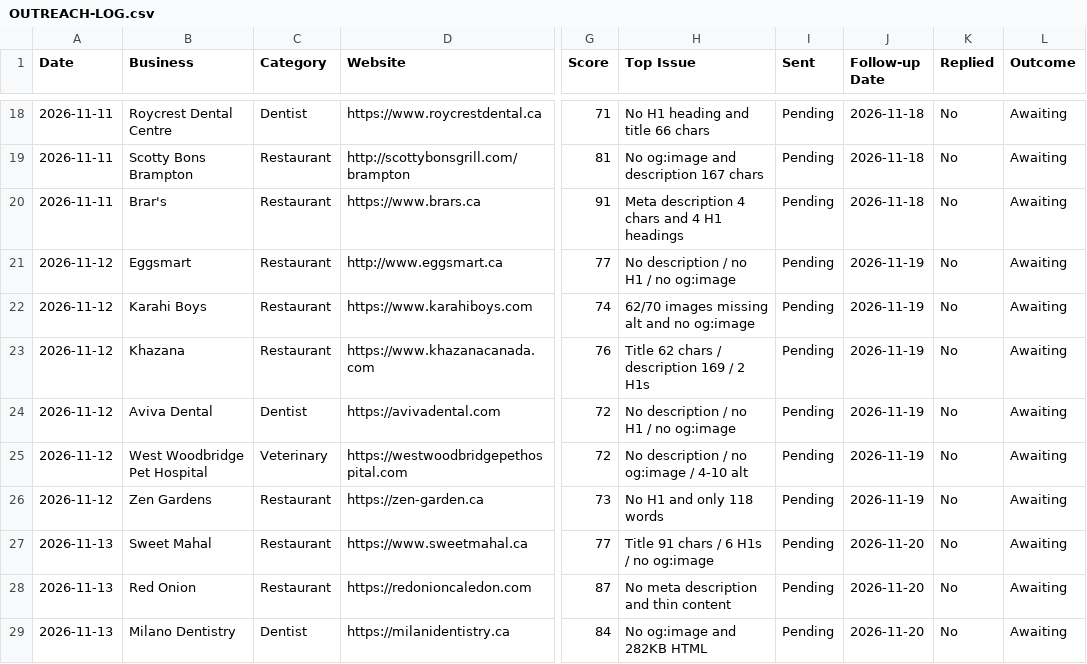
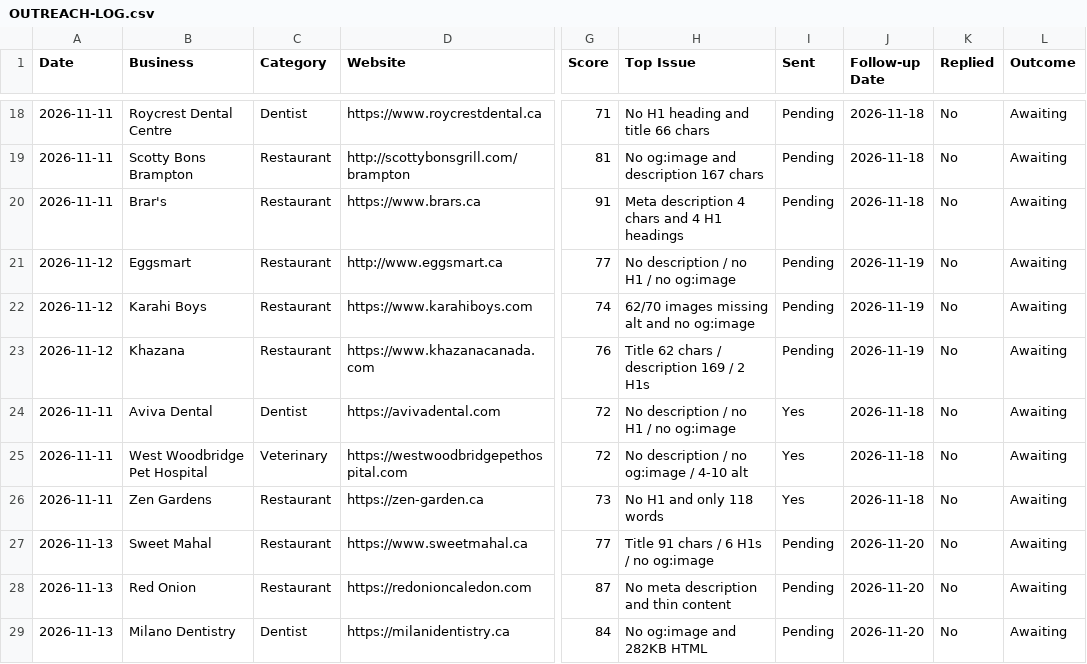
Before and after one commit to oyebanjiolanrewaju1999-droid/pagecheck, a CSV file: launch/OUTREACH-LOG.csv, drawn as a sheet; only a part is shown, gaps mark what is left out; the diff names each change by its address in the sheet, - before the commit and + after, or states it on an @@ line.

Commit message:
Log batch 4 first three as sent

```diff
--- a/launch/OUTREACH-LOG.csv
+++ b/launch/OUTREACH-LOG.csv
-A24:A26 (Date): 2026-11-12
+A24:A26 (Date): 2026-11-11
-I24:I26 (Sent): Pending
+I24:I26 (Sent): Yes
-J24:J26 (Follow-up Date): 2026-11-19
+J24:J26 (Follow-up Date): 2026-11-18
```
